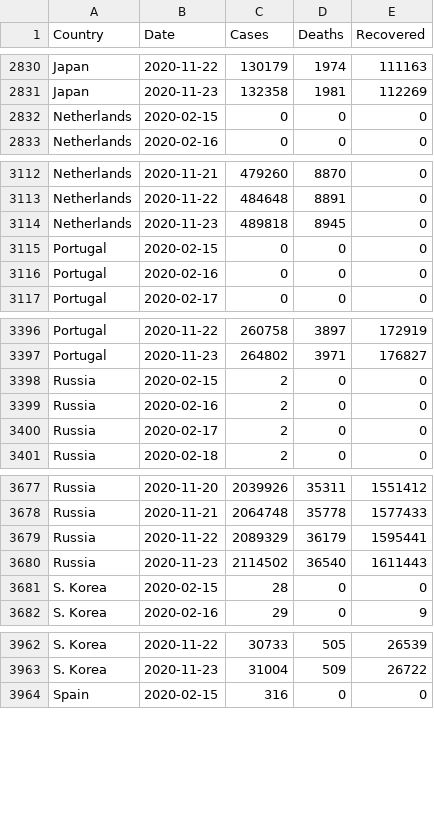
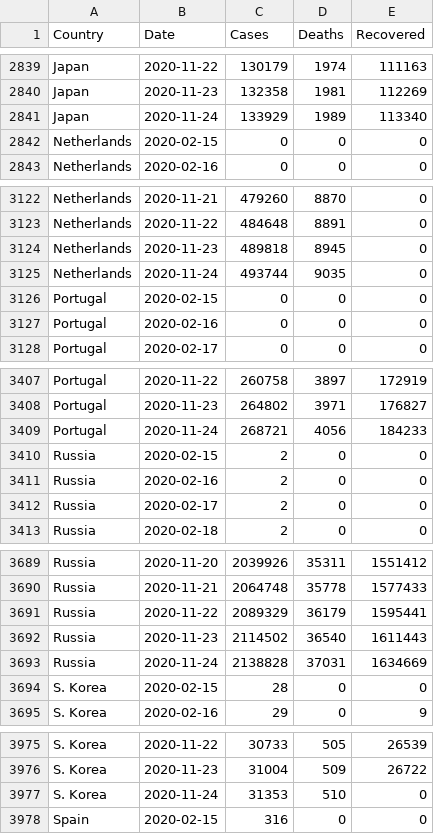
Before and after one commit to MMR-19/COVID-19-Data, a CSV file: COVID-19 Global.csv, drawn as a sheet; only a part is shown, gaps mark what is left out; the diff covers the shown part only.

```diff
--- a/COVID-19 Global.csv
+++ b/COVID-19 Global.csv
@@ -2831,2 +2840,3 @@ Japan,2020-11-22,130179,1974,111163
 Japan,2020-11-23,132358,1981,112269
+Japan,2020-11-24,133929,1989,113340
 Netherlands,2020-02-15,0,0,0
@@ -3114,2 +3124,3 @@ Netherlands,2020-11-22,484648,8891,0
 Netherlands,2020-11-23,489818,8945,0
+Netherlands,2020-11-24,493744,9035,0
 Portugal,2020-02-15,0,0,0
@@ -3397,2 +3408,3 @@ Portugal,2020-11-22,260758,3897,172919
 Portugal,2020-11-23,264802,3971,176827
+Portugal,2020-11-24,268721,4056,184233
 Russia,2020-02-15,2,0,0
@@ -3680,2 +3692,3 @@ Russia,2020-11-22,2089329,36179,1595441
 Russia,2020-11-23,2114502,36540,1611443
+Russia,2020-11-24,2138828,37031,1634669
 S. Korea,2020-02-15,28,0,0
@@ -3963,2 +3976,3 @@ S. Korea,2020-11-22,30733,505,26539
 S. Korea,2020-11-23,31004,509,26722
+S. Korea,2020-11-24,31353,510,0
 Spain,2020-02-15,316,0,0
```
Also changed, not shown: 13 added rows and 1 edited cell elsewhere in this file.
